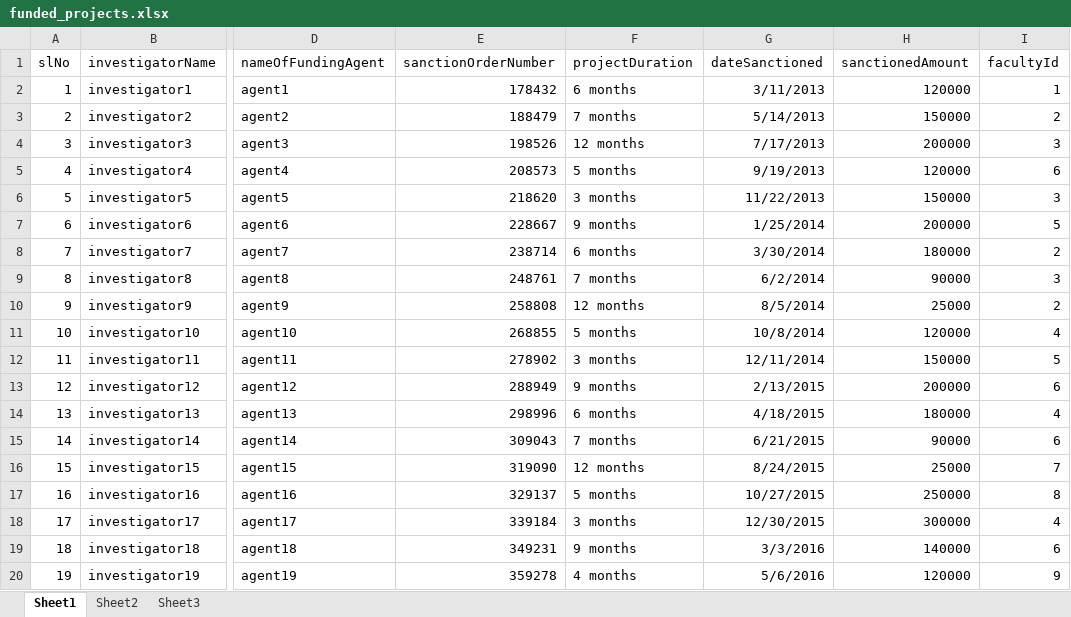
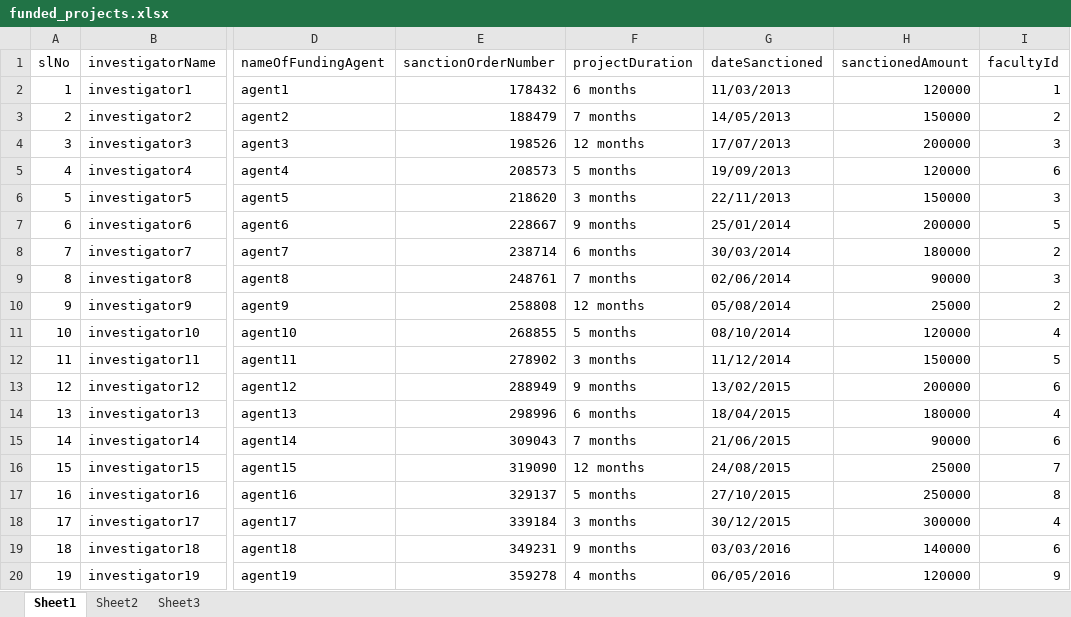
Before and after one commit to sanath8/RIT-Data-Center, an Excel workbook: back-end/excelSheets/excelFormats/funded_projects.xlsx, sheet Sheet1, drawn as a sheet; only a part is shown, gaps mark what is left out; values as stored, in another font and other column widths than the file's, no borders; the diff names each change by its address in the sheet, - before the commit and + after, or states it on an @@ line.

```diff
--- a/back-end/excelSheets/excelFormats/funded_projects.xlsx (sheet Sheet1)
+++ b/back-end/excelSheets/excelFormats/funded_projects.xlsx (sheet Sheet1)
-G2 (dateSanctioned): 3/11/2013
+G2 (dateSanctioned): 11/03/2013
-G3 (dateSanctioned): 5/14/2013
+G3 (dateSanctioned): 14/05/2013
-G4 (dateSanctioned): 7/17/2013
+G4 (dateSanctioned): 17/07/2013
-G5 (dateSanctioned): 9/19/2013
+G5 (dateSanctioned): 19/09/2013
-G6 (dateSanctioned): 11/22/2013
+G6 (dateSanctioned): 22/11/2013
-G7 (dateSanctioned): 1/25/2014
+G7 (dateSanctioned): 25/01/2014
-G8 (dateSanctioned): 3/30/2014
+G8 (dateSanctioned): 30/03/2014
-G9 (dateSanctioned): 6/2/2014
+G9 (dateSanctioned): 02/06/2014
-G10 (dateSanctioned): 8/5/2014
+G10 (dateSanctioned): 05/08/2014
-G11 (dateSanctioned): 10/8/2014
+G11 (dateSanctioned): 08/10/2014
-G12 (dateSanctioned): 12/11/2014
+G12 (dateSanctioned): 11/12/2014
-G13 (dateSanctioned): 2/13/2015
+G13 (dateSanctioned): 13/02/2015
-G14 (dateSanctioned): 4/18/2015
+G14 (dateSanctioned): 18/04/2015
-G15 (dateSanctioned): 6/21/2015
+G15 (dateSanctioned): 21/06/2015
-G16 (dateSanctioned): 8/24/2015
+G16 (dateSanctioned): 24/08/2015
-G17 (dateSanctioned): 10/27/2015
+G17 (dateSanctioned): 27/10/2015
-G18 (dateSanctioned): 12/30/2015
+G18 (dateSanctioned): 30/12/2015
-G19 (dateSanctioned): 3/3/2016
+G19 (dateSanctioned): 03/03/2016
-G20 (dateSanctioned): 5/6/2016
+G20 (dateSanctioned): 06/05/2016
```
Also changed, not shown: back-end/excelSheets/excelFormats/faculty.xlsx, back-end/excelSheets/excelFormats/faculty_conference_symposia.xlsx, 6 other files.
